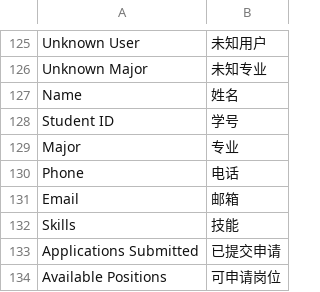
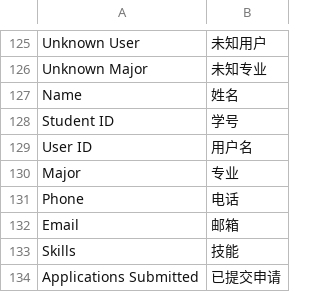
Before and after one commit to snowcatsmoking/EBU6304-Group17, a TSV file: src/main/resources/ui_zh_CN.tsv, drawn as a sheet; only a part is shown, gaps mark what is left out; the shorter side is filled out with more unchanged rows; the diff names each change by its address in the sheet, - before the commit and + after, or states it on an @@ line.

```diff
--- a/src/main/resources/ui_zh_CN.tsv
+++ b/src/main/resources/ui_zh_CN.tsv
+row 129: User ID | 用户名
```
Also changed, not shown: 1 other file.
